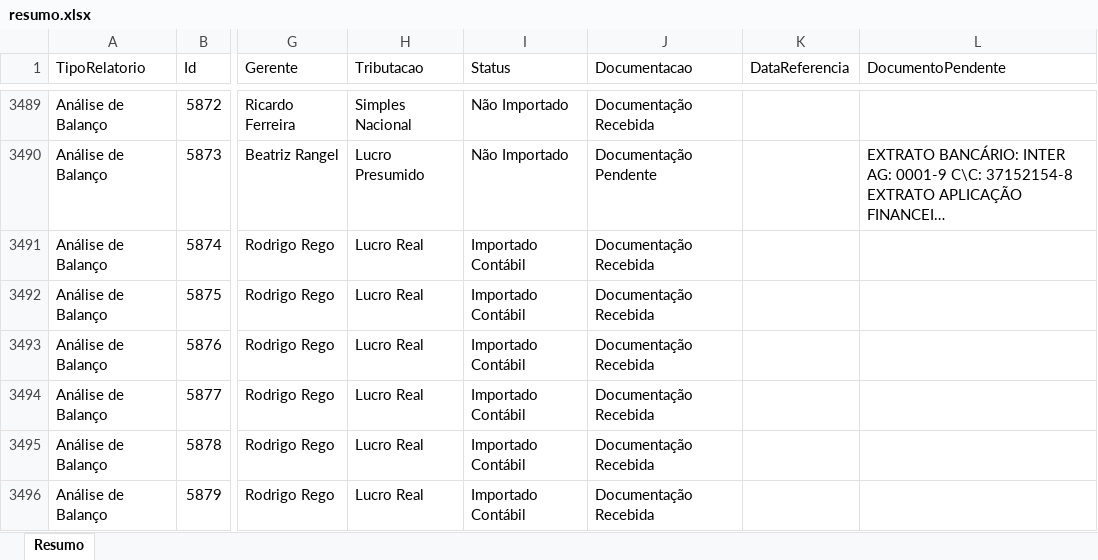
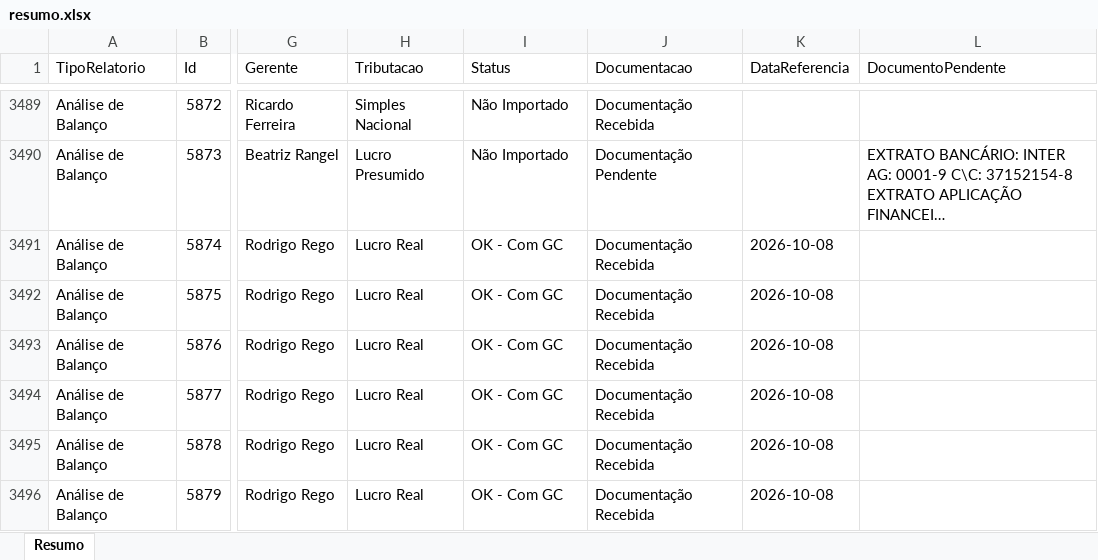
Before and after one commit to Controladoria-MG/Controle-de-Fechamentos, an Excel workbook: data/relatorio_fechamentos/resumo.xlsx, sheet Resumo, drawn as a sheet; only a part is shown, gaps mark what is left out; long unchanged cells end in …; values as stored, in another font and other column widths than the file's, no borders; the diff covers the shown part only; the diff names each change by its address in the sheet, - before the commit and + after, or states it on an @@ line.

```diff
--- a/data/relatorio_fechamentos/resumo.xlsx (sheet Resumo)
+++ b/data/relatorio_fechamentos/resumo.xlsx (sheet Resumo)
-I3491:I3496 (Status): Importado Contábil
+I3491:I3496 (Status): OK - Com GC
-K3491:K3496 (DataReferencia): (empty)
+K3491:K3496 (DataReferencia): 2026-10-08
```
Also changed, not shown: 245 edited cells elsewhere in this sheet, 3 other files.
